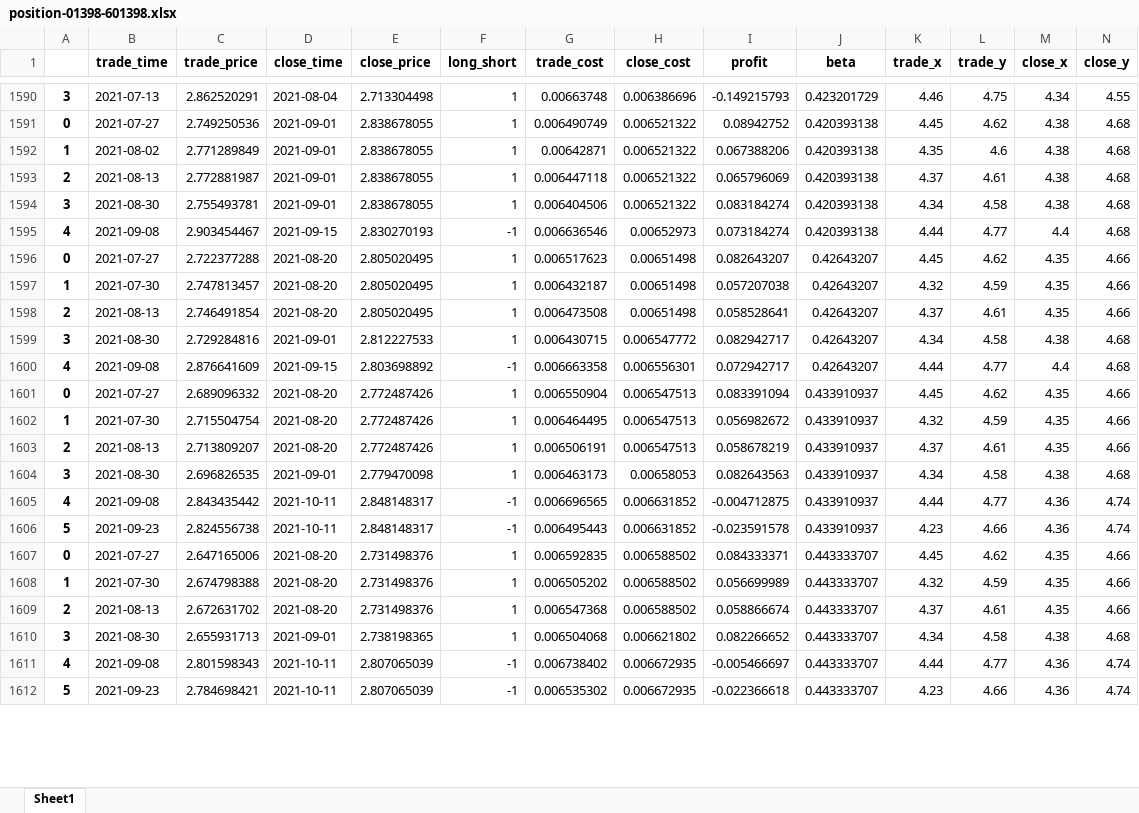
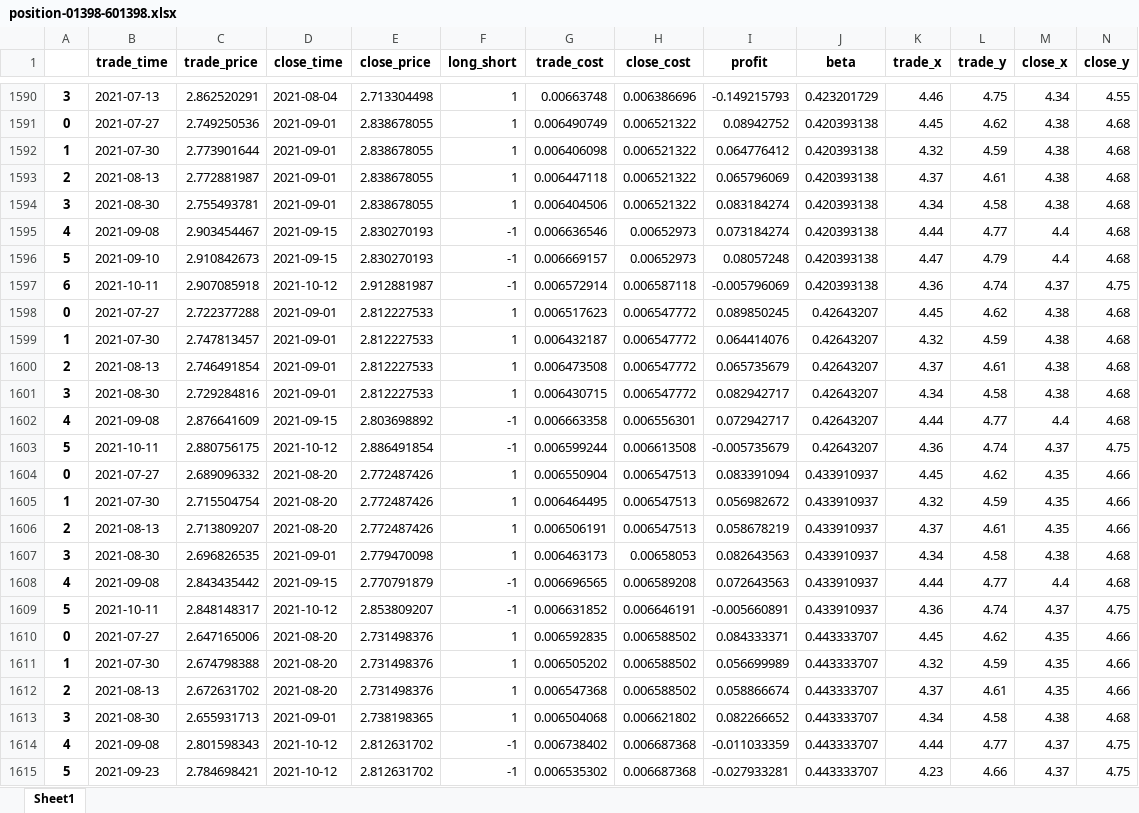
Before and after one commit to quanttrade/product, an Excel workbook: s60_signal/position-01398-601398.xlsx, sheet Sheet1, drawn as a sheet; only a part is shown, gaps mark what is left out; values as stored, in another font and other column widths than the file's, no borders; removed rows and columns are numbered as before the commit, all else as after; rows hold the shown columns only; the diff covers the shown part only; the diff names each change by its address in the sheet, - before the commit and + after, or states it on an @@ line.

```diff
--- a/s60_signal/position-01398-601398.xlsx (sheet Sheet1)
+++ b/s60_signal/position-01398-601398.xlsx (sheet Sheet1)
-B1592 (trade_time): 2021-08-02
+B1592 (trade_time): 2021-07-30
-C1592 (trade_price): 2.771289849
+C1592 (trade_price): 2.773901644
-G1592 (trade_cost): 0.00642871
+G1592 (trade_cost): 0.006406098
-I1592 (profit): 0.067388206
+I1592 (profit): 0.064776412
-K1592 (trade_x): 4.35
+K1592 (trade_x): 4.32
-L1592 (trade_y): 4.6
+L1592 (trade_y): 4.59
+row 1596: 5 | 2021-09-10 | 2.910842673 | 2021-09-15 | 2.830270193 | -1 | 0.006669157 | 0.00652973 | 0.08057248 | 0.420393138 | 4.47 | 4.79 | 4.4 | 4.68
+row 1597: 6 | 2021-10-11 | 2.907085918 | 2021-10-12 | 2.912881987 | -1 | 0.006572914 | 0.006587118 | -0.005796069 | 0.420393138 | 4.36 | 4.74 | 4.37 | 4.75
-D1598:D1600 (close_time): 2021-08-20
+D1598:D1600 (close_time): 2021-09-01
-E1598:E1600 (close_price): 2.805020495
+E1598:E1600 (close_price): 2.812227533
-H1598:H1600 (close_cost): 0.00651498
+H1598:H1600 (close_cost): 0.006547772
-I1598 (profit): 0.082643207
+I1598 (profit): 0.089850245
-M1598:M1600 (close_x): 4.35
+M1598:M1600 (close_x): 4.38
-N1598:N1600 (close_y): 4.66
+N1598:N1600 (close_y): 4.68
-I1599 (profit): 0.057207038
+I1599 (profit): 0.064414076
-I1600 (profit): 0.058528641
+I1600 (profit): 0.065735679
+row 1603: 5 | 2021-10-11 | 2.880756175 | 2021-10-12 | 2.886491854 | -1 | 0.006599244 | 0.006613508 | -0.005735679 | 0.42643207 | 4.36 | 4.74 | 4.37 | 4.75
-D1608 (close_time): 2021-10-11
+D1608 (close_time): 2021-09-15
-E1608 (close_price): 2.848148317
+E1608 (close_price): 2.770791879
-H1608 (close_cost): 0.006631852
+H1608 (close_cost): 0.006589208
-I1608 (profit): -0.004712875
+I1608 (profit): 0.072643563
-M1608 (close_x): 4.36
+M1608 (close_x): 4.4
-N1608 (close_y): 4.74
+N1608 (close_y): 4.68
-row 1606: 5 | 2021-09-23 | 2.824556738 | 2021-10-11 | 2.848148317 | -1 | 0.006495443 | 0.006631852 | -0.023591578 | 0.433910937 | 4.23 | 4.66 | 4.36 | 4.74
+row 1609: 5 | 2021-10-11 | 2.848148317 | 2021-10-12 | 2.853809207 | -1 | 0.006631852 | 0.006646191 | -0.005660891 | 0.433910937 | 4.36 | 4.74 | 4.37 | 4.75
-D1614:D1615 (close_time): 2021-10-11
+D1614:D1615 (close_time): 2021-10-12
-E1614:E1615 (close_price): 2.807065039
+E1614:E1615 (close_price): 2.812631702
-H1614:H1615 (close_cost): 0.006672935
+H1614:H1615 (close_cost): 0.006687368
-I1614 (profit): -0.005466697
+I1614 (profit): -0.011033359
-M1614:M1615 (close_x): 4.36
+M1614:M1615 (close_x): 4.37
-N1614:N1615 (close_y): 4.74
+N1614:N1615 (close_y): 4.75
-I1615 (profit): -0.022366618
+I1615 (profit): -0.027933281
```
Also changed, not shown: 51 added rows, 16 removed rows and 389 edited cells elsewhere in this sheet, s60_signal/position-00358-600362.xlsx, s60_signal/position-01088-601088.xlsx, 43 other files.
